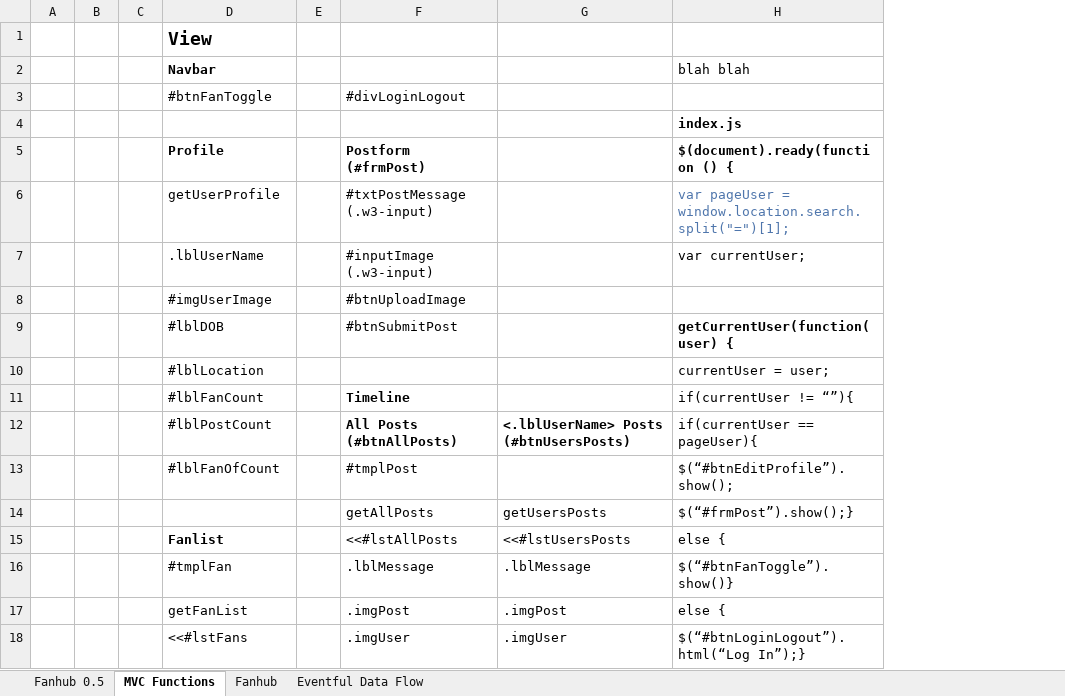
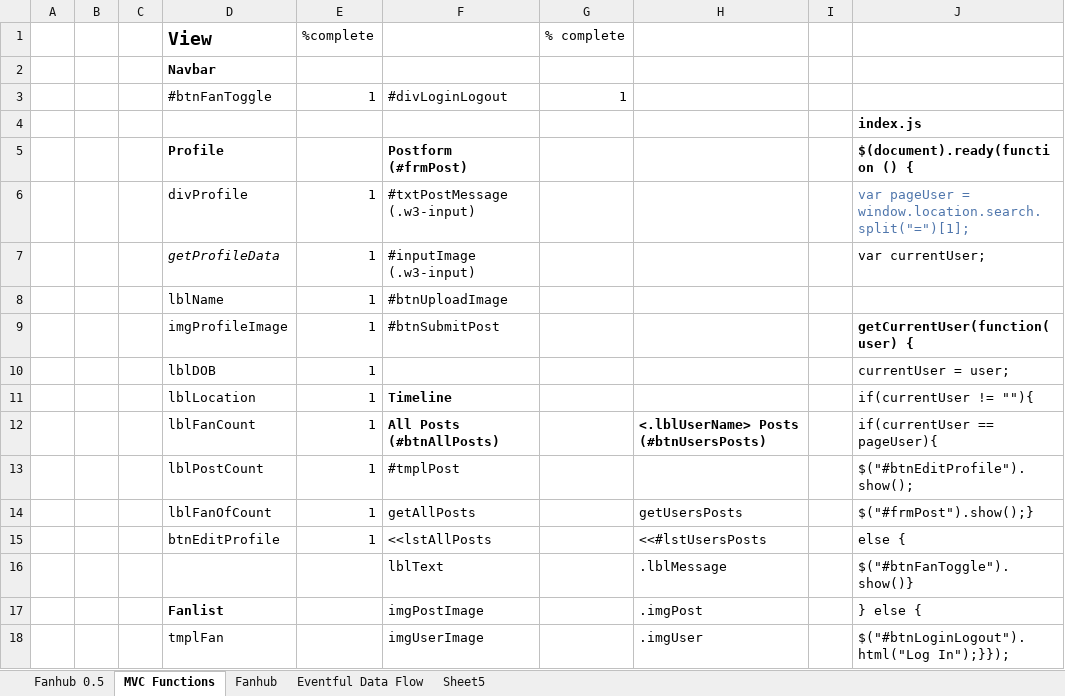
Before and after one commit to jmdrake/picoframework, an Excel workbook: Godigio Design Document.xlsx, sheet MVC Functions, drawn as a sheet; only a part is shown; values as stored, in another font and other column widths than the file's, no borders; removed rows and columns are numbered as before the commit, all else as after; the diff covers the shown part only; the diff names each change by its address in the sheet, - before the commit and + after, or states it on an @@ line.

```diff
--- a/Godigio Design Document.xlsx (sheet MVC Functions)
+++ b/Godigio Design Document.xlsx (sheet MVC Functions)
+sheet tab: Sheet5
-column E, empty
+column E (%complete), rows 3-15: 1 |  |  | 1 | 1 | 1 | 1 | 1 | 1 | 1 | 1 | 1 | 1
+column G (% complete), row 3: 1
+column I, empty
-J2: blah blah
+J2: (empty)
-D6 (View): getUserProfile
+D6 (View): divProfile
-D7 (View): .lblUserName
+D7 (View): getProfileData
-D7 italic: off
+D7 italic: on
-D8 (View): #imgUserImage
+D8 (View): lblName
-D9 (View): #lblDOB
+D9 (View): imgProfileImage
-D10 (View): #lblLocation
+D10 (View): lblDOB
-D11 (View): #lblFanCount
+D11 (View): lblLocation
-J11: if(currentUser != “”){
+J11: if(currentUser != ""){
-D12 (View): #lblPostCount
+D12 (View): lblFanCount
-D13 (View): #lblFanOfCount
+D13 (View): lblPostCount
-J13: $(“#btnEditProfile”).show();
+J13: $("#btnEditProfile").show();
-D14 (View): (empty)
+D14 (View): lblFanOfCount
-J14: $(“#frmPost”).show();}
+J14: $("#frmPost").show();}
-D15 (View): Fanlist
+D15 (View): btnEditProfile
-D15 bold: on
+D15 bold: off
-F15: <<#lstAllPosts
+F15: <<lstAllPosts
-D16 (View): #tmplFan
+D16 (View): (empty)
-F16: .lblMessage
+F16: lblText
-J16: $(“#btnFanToggle”).show()}
+J16: $("#btnFanToggle").show()}
-D17 (View): getFanList
+D17 (View): Fanlist
-D17 bold: off
+D17 bold: on
-F17: .imgPost
+F17: imgPostImage
-J17: else {
+J17: } else {
-D18 (View): <<#lstFans
+D18 (View): tmplFan
-F18: .imgUser
+F18: imgUserImage
-J18: $(“#btnLoginLogout”).html(“Log In”);}
+J18: $("#btnLoginLogout").html("Log In");}});
```
Also changed, not shown: 19 added rows, 13 removed rows, 3 moved rows, 66 edited cells and cell formats elsewhere in this sheet, 27 other files.
